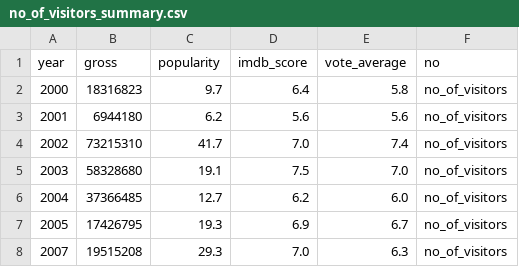
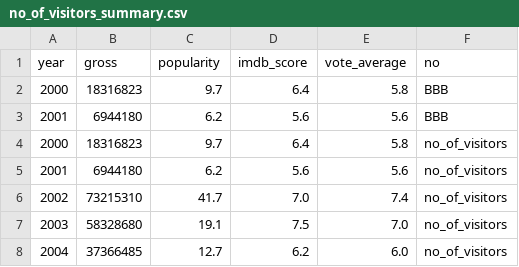
Before and after one commit to muse-101/npm-dataset, a CSV file: data/no_of_visitors_summary.csv, drawn as a sheet; only a part is shown; the shorter side is filled out with more unchanged rows; the diff names each change by its address in the sheet, - before the commit and + after, or states it on an @@ line.

```diff
--- a/data/no_of_visitors_summary.csv
+++ b/data/no_of_visitors_summary.csv
+row 2: 2000 | 18316823 | 9.7 | 6.4 | 5.8 | BBB
+row 3: 2001 | 6944180 | 6.2 | 5.6 | 5.6 | BBB
```
Also changed, not shown: 1 other file.
